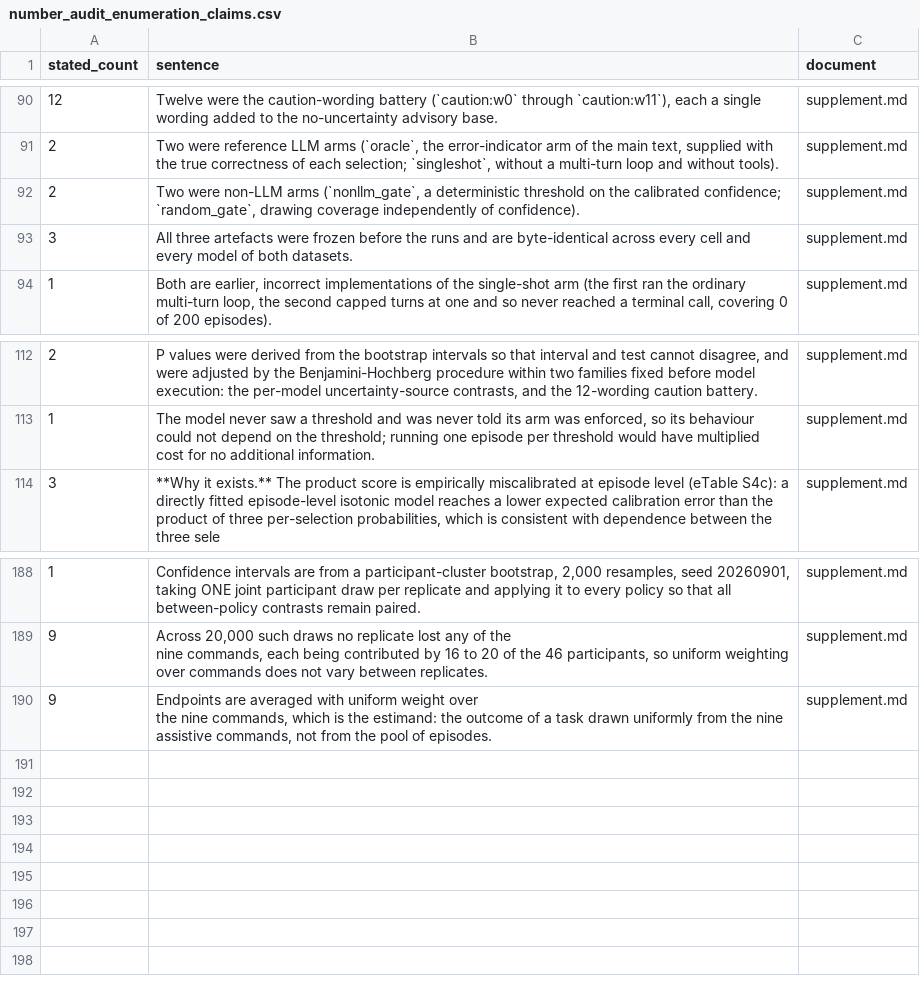
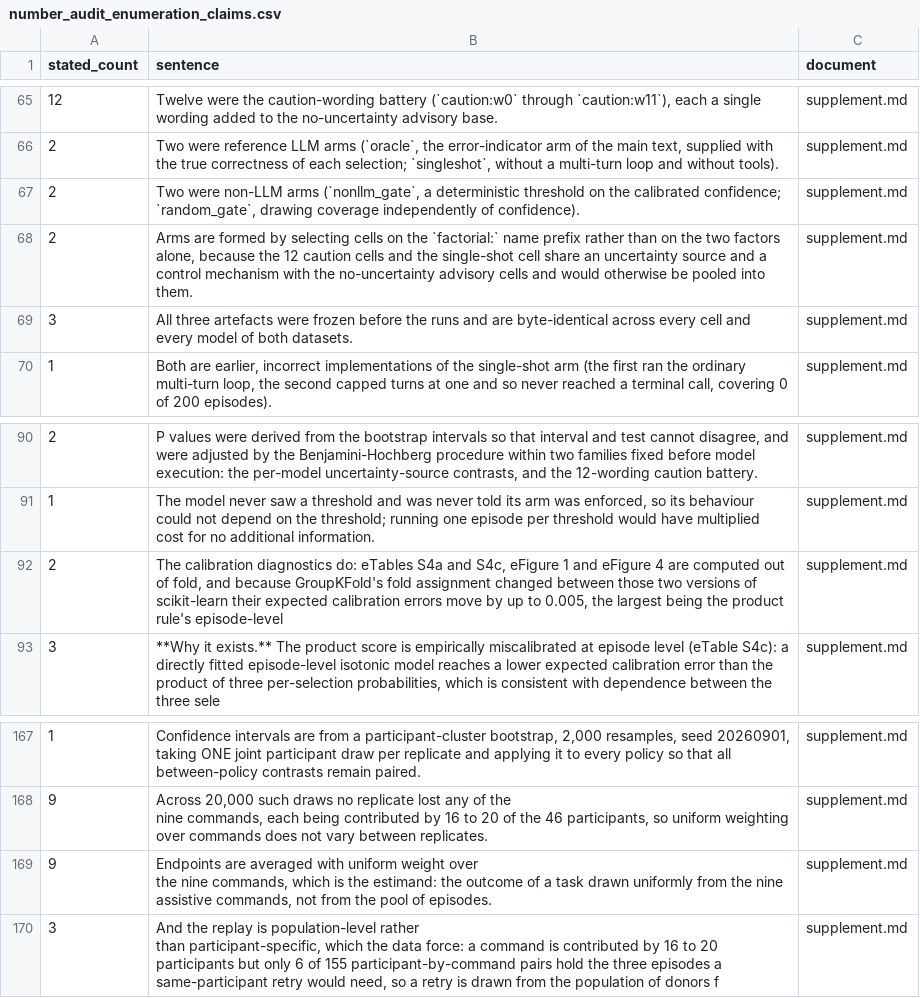
Before and after one commit to BRIDGE-GenAI-Lab/AI-Agents-in-BCIs, a CSV file: output/tables/number_audit_enumeration_claims.csv, drawn as a sheet; only a part is shown, gaps mark what is left out; ↵ is a line break in a cell; the diff covers the shown part only; the diff names each change by its address in the sheet, - before the commit and + after, or states it on an @@ line.

Commit message:
Sync release tree with the condensed-Methods Supplement generator
The generator's four new eMethods/eTable additions from the Methods
condensation plan, plus the corrected Note 1 cross-reference, had
not been synced to this public mirror.

```diff
--- a/output/tables/number_audit_enumeration_claims.csv
+++ b/output/tables/number_audit_enumeration_claims.csv
+row 68: 2 | Arms are formed by selecting cells on the `factorial:` name prefix rather than on the two factors alone, because the 12 caution cells and the single-shot cell share an uncertainty source and a control mechanism with the no-uncertainty advisory cells and would otherwise be pooled into them. | supplement.md
+row 92: 2 | The calibration diagnostics do: eTables S4a and S4c, eFigure 1 and eFigure 4 are computed out of fold, and because GroupKFold's fold assignment changed between those two versions of scikit-learn their expected calibration errors move by up to 0.005, the largest being the product rule's episode-level | supplement.md
+row 170: 3 | And the replay is population-level rather ↵ than participant-specific, which the data force: a command is contributed by 16 to 20 ↵ participants but only 6 of 155 participant-by-command pairs hold the three episodes a ↵ same-participant retry would need, so a retry is drawn from the population of donors f | supplement.md
```
Also changed, not shown: 6 added rows, 29 removed rows and 19 edited cells elsewhere in this file, 2 other files.
